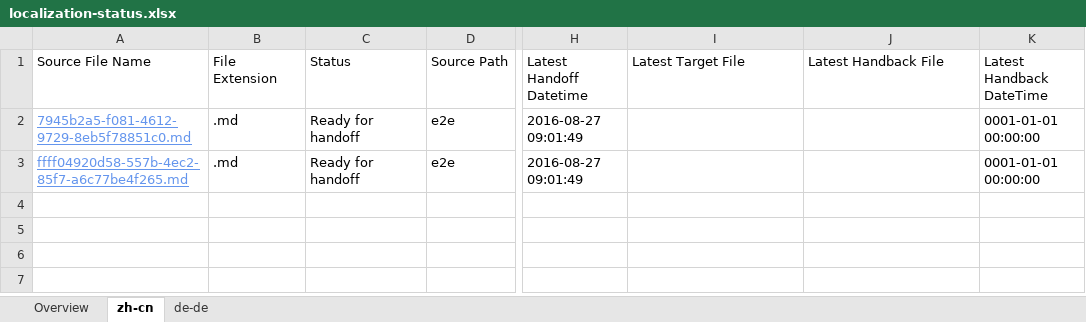
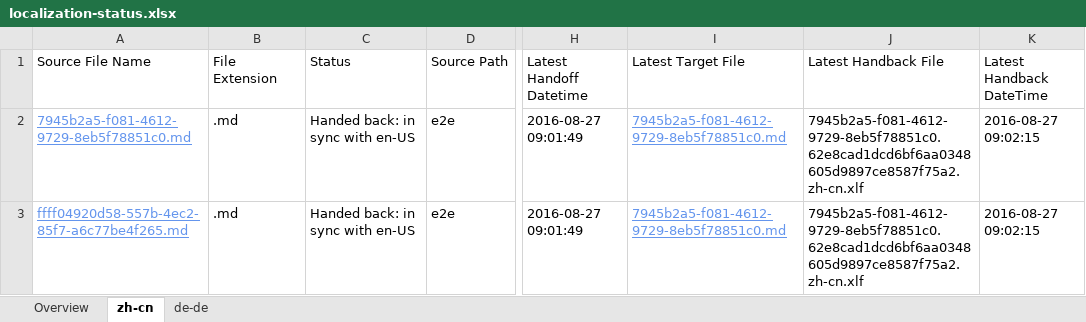
Before and after one commit to OpenLocalizationTestOrg/ol-test0-handback, an Excel workbook: ol-handback/OpenLocalizationTestOrg/ol-test0/ci/localization-status.xlsx, sheet zh-cn, drawn as a sheet; only a part is shown, gaps mark what is left out; values as stored, in another font and other column widths than the file's, no borders; table styles not drawn; the diff names each change by its address in the sheet, - before the commit and + after, or states it on an @@ line.

Commit message:
Generate Report for Handback

```diff
--- a/ol-handback/OpenLocalizationTestOrg/ol-test0/ci/localization-status.xlsx (sheet zh-cn)
+++ b/ol-handback/OpenLocalizationTestOrg/ol-test0/ci/localization-status.xlsx (sheet zh-cn)
-C2:C3 (Status): Ready for handoff
+C2:C3 (Status): Handed back: in sync with en-US
-I2:I3 (Latest Target File): (empty)
+I2:I3 (Latest Target File): 7945b2a5-f081-4612-9729-8eb5f78851c0.md
-J2:J3 (Latest Handback File): (empty)
+J2:J3 (Latest Handback File): 7945b2a5-f081-4612-9729-8eb5f78851c0.62e8cad1dcd6bf6aa0348605d9897ce8587f75a2.zh-cn.xlf
-K2:K3 (Latest Handback DateTime): 0001-01-01 00:00:00
+K2:K3 (Latest Handback DateTime): 2016-08-27 09:02:15
```
Also changed, not shown: sheet de-de, sheet Overview, ol-handback/OpenLocalizationTestOrg/ol-test0/ci/handback-status.xlsx.
